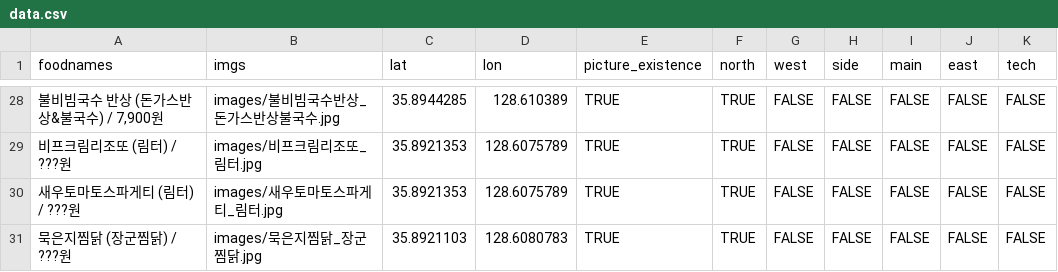
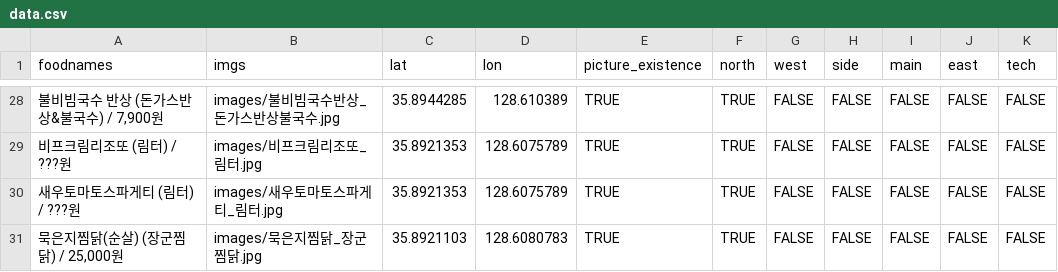
Before and after one commit to deepstat/deepstat_page, a CSV file: data.csv, drawn as a sheet; only a part is shown, gaps mark what is left out.

```diff
--- a/data.csv
+++ b/data.csv
@@ -30,2 +30,2 @@
 새우토마토스파게티 (림터) / ???원,images/새우토마토스파게티_림터.jpg,35.8921353,128.6075789,TRUE,TRUE,FALSE,FALSE,FALSE,FALSE,FALSE
-묵은지찜닭 (장군찜닭) / ???원,images/묵은지찜닭_장군찜닭.jpg,35.8921103,128.6080783,TRUE,TRUE,FALSE,FALSE,FALSE,FALSE,FALSE
+"묵은지찜닭(순살) (장군찜닭) / 25,000원",images/묵은지찜닭_장군찜닭.jpg,35.8921103,128.6080783,TRUE,TRUE,FALSE,FALSE,FALSE,FALSE,FALSE
```
Also changed, not shown: 1 other file.
